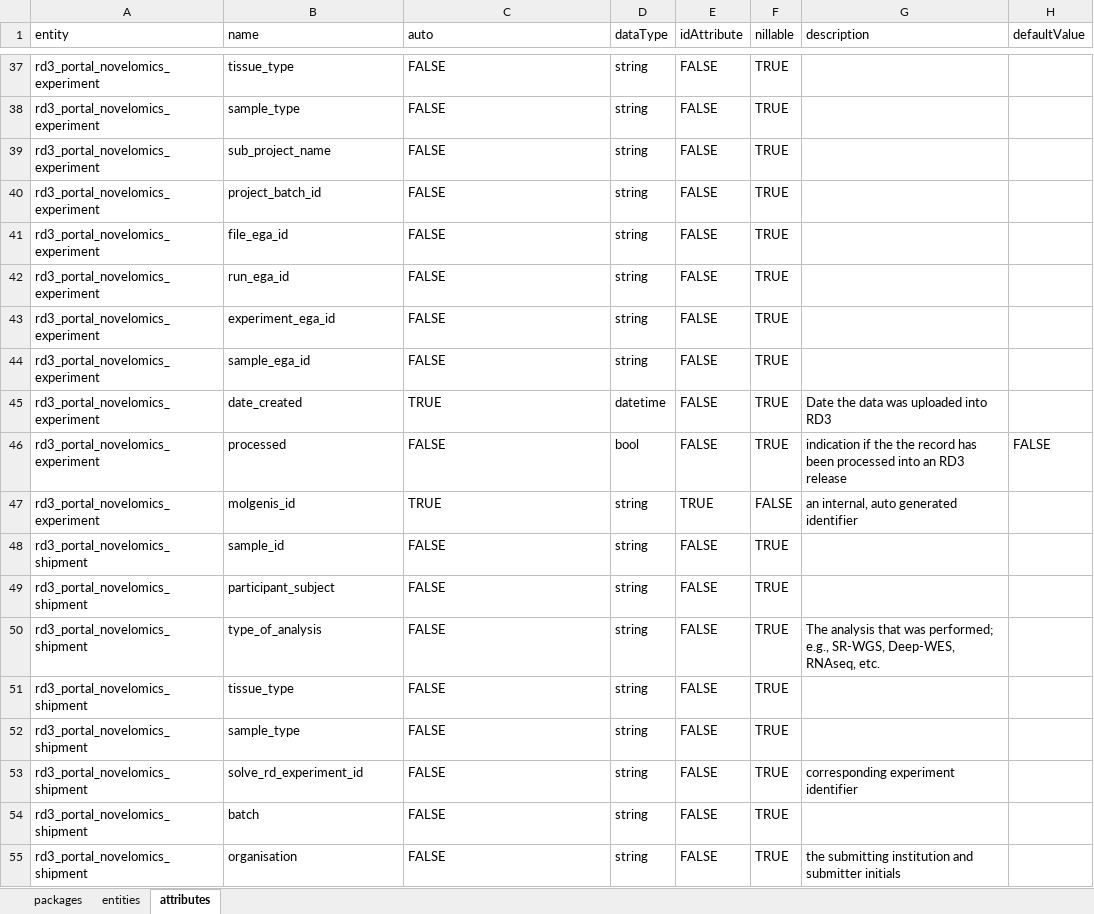
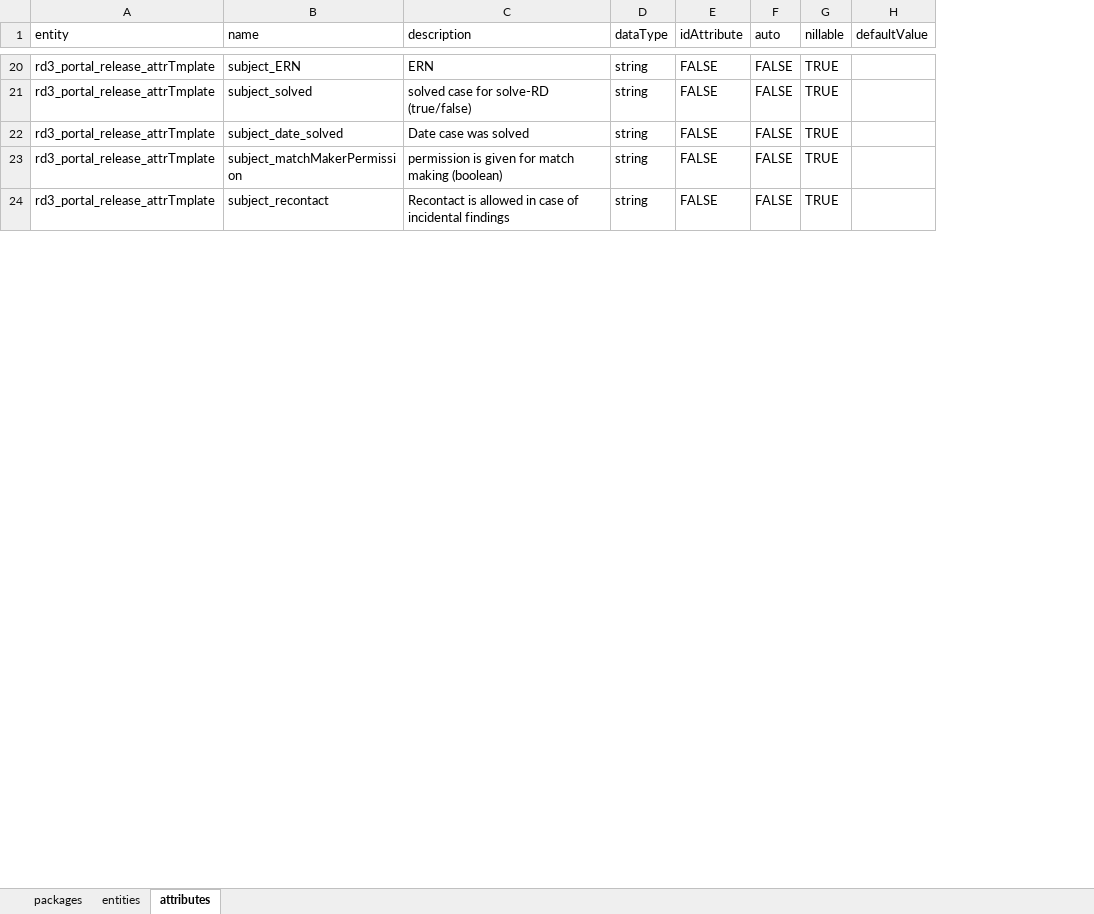
Before and after one commit to molgenis/projects-solve-rd, an Excel workbook: dist/rd3_portal.xlsx, sheet attributes, drawn as a sheet; only a part is shown, gaps mark what is left out; values as stored, in another font and other column widths than the file's, no cell formats; removed rows and columns are numbered as before the commit, all else as after; the diff covers the shown part only; the diff names each change by its address in the sheet, - before the commit and + after, or states it on an @@ line.

Commit message:
added table for new release

```diff
--- a/dist/rd3_portal.xlsx (sheet attributes)
+++ b/dist/rd3_portal.xlsx (sheet attributes)
+column F (auto), rows 20-24: all FALSE
-column G (description), empty
-C1: auto
+C1: description
-A20 (entity): rd3_portal_novelomics_experiment
+A20 (entity): rd3_portal_release_attrTmplate
-B20 (name): tissue_type
+B20 (name): subject_ERN
-C20 (description): FALSE
+C20 (description): ERN
-row 38: rd3_portal_novelomics_experiment | sample_type | FALSE | string | FALSE | TRUE
-A21:A22 (entity): rd3_portal_novelomics_experiment
+A21:A22 (entity): rd3_portal_release_attrTmplate
-B21 (name): sub_project_name
+B21 (name): subject_solved
-C21 (description): FALSE
+C21 (description): solved case for solve-RD (true/false)
-B22 (name): project_batch_id
+B22 (name): subject_date_solved
-C22 (description): FALSE
+C22 (description): Date case was solved
-row 41: rd3_portal_novelomics_experiment | file_ega_id | FALSE | string | FALSE | TRUE
-row 42: rd3_portal_novelomics_experiment | run_ega_id | FALSE | string | FALSE | TRUE
-A23 (entity): rd3_portal_novelomics_experiment
+A23 (entity): rd3_portal_release_attrTmplate
-B23 (name): experiment_ega_id
+B23 (name): subject_matchMakerPermission
-C23 (description): FALSE
+C23 (description): permission is given for match making (boolean)
-row 44: rd3_portal_novelomics_experiment | sample_ega_id | FALSE | string | FALSE | TRUE
-row 45: rd3_portal_novelomics_experiment | date_created | TRUE | datetime | FALSE | TRUE | Date the data was uploaded into RD3
-row 46: rd3_portal_novelomics_experiment | processed | FALSE | bool | FALSE | TRUE | indication if the the record has been processed into an RD3 release | FALSE
-row 47: rd3_portal_novelomics_experiment | molgenis_id | TRUE | string | TRUE | FALSE | an internal, auto generated identifier
-row 48: rd3_portal_novelomics_shipment | sample_id | FALSE | string | FALSE | TRUE
-A24 (entity): rd3_portal_novelomics_shipment
+A24 (entity): rd3_portal_release_attrTmplate
-B24 (name): participant_subject
+B24 (name): subject_recontact
-C24 (description): FALSE
+C24 (description): Recontact is allowed in case of incidental findings
-row 50: rd3_portal_novelomics_shipment | type_of_analysis | FALSE | string | FALSE | TRUE | The analysis that was performed; e.g., SR-WGS, Deep-WES, RNAseq, etc.
-row 51: rd3_portal_novelomics_shipment | tissue_type | FALSE | string | FALSE | TRUE
-row 52: rd3_portal_novelomics_shipment | sample_type | FALSE | string | FALSE | TRUE
-row 53: rd3_portal_novelomics_shipment | solve_rd_experiment_id | FALSE | string | FALSE | TRUE | corresponding experiment identifier
-row 54: rd3_portal_novelomics_shipment | batch | FALSE | string | FALSE | TRUE
-row 55: rd3_portal_novelomics_shipment | organisation | FALSE | string | FALSE | TRUE | the submitting institution and submitter initials
```
Also changed, not shown: 1 added row, 27 removed rows and 53 edited cells elsewhere in this sheet, sheet entities, sheet packages, cell formats, 2 other files.
